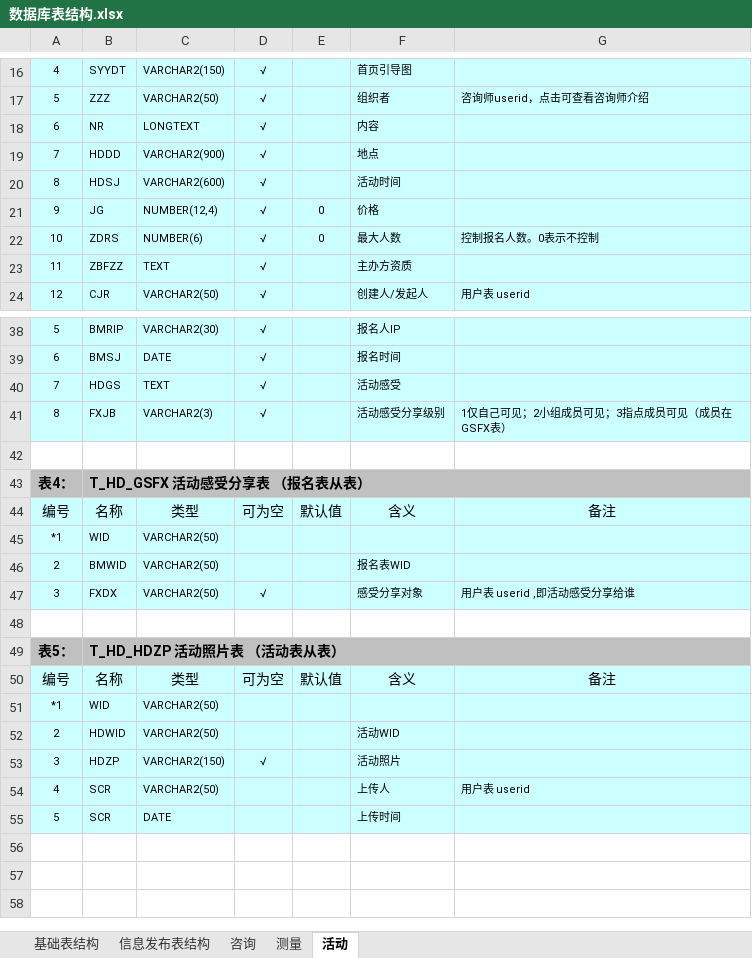
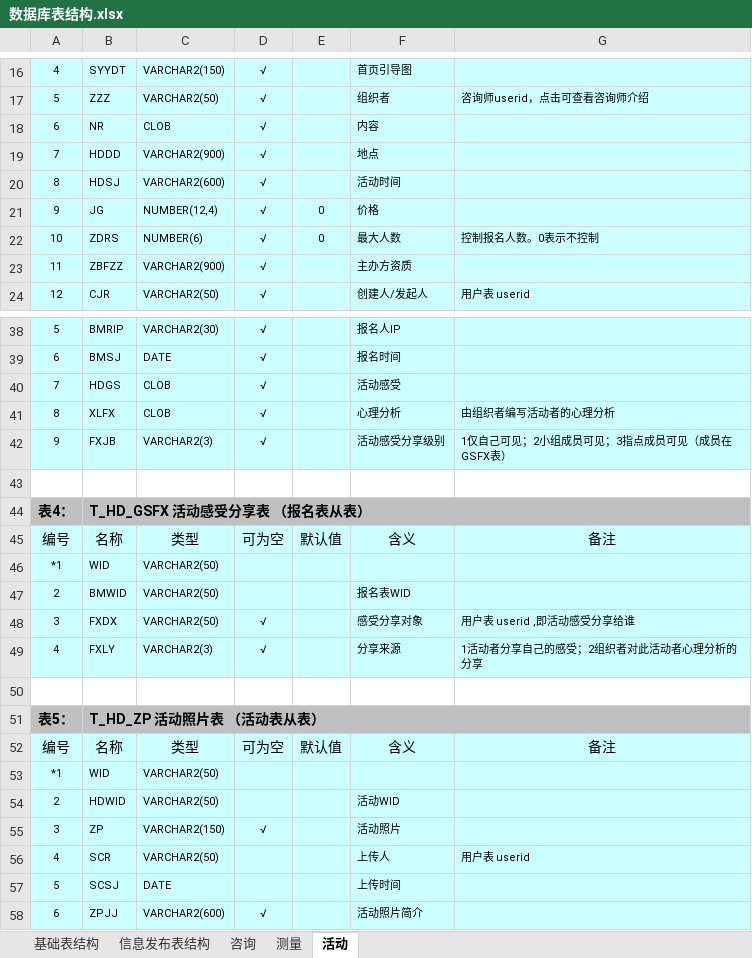
Before and after one commit to pradp/yspro, an Excel workbook: hxw/doc/设计/数据库表结构.xlsx, sheet 活动, drawn as a sheet; only a part is shown, gaps mark what is left out; values as stored, in another font and other column widths than the file's, no borders; addresses are those after the commit; the diff covers the shown part only; the diff names each change by its address in the sheet, - before the commit and + after, or states it on an @@ line.

```diff
--- a/hxw/doc/设计/数据库表结构.xlsx (sheet 活动)
+++ b/hxw/doc/设计/数据库表结构.xlsx (sheet 活动)
-C18: LONGTEXT
+C18: CLOB
-C23: TEXT
+C23: VARCHAR2(900)
-C40: TEXT
+C40: CLOB
+row 41: 8 | XLFX | CLOB | √ |  | 心理分析 | 由组织者编写活动者的心理分析
-A42: 8
+A42: 9
+row 49: 4 | FXLY | VARCHAR2(3) | √ |  | 分享来源 | 1活动者分享自己的感受；2组织者对此活动者心理分析的分享
-B51: T_HD_HDZP 活动照片表 （活动表从表）
+B51: T_HD_ZP 活动照片表 （活动表从表）
-B55: HDZP
+B55: ZP
-B57: SCR
+B57: SCSJ
+row 58: 6 | ZPJJ | VARCHAR2(600) | √ |  | 活动照片简介
```
Also changed, not shown: 2 edited cells elsewhere in this sheet, sheet 测量.
